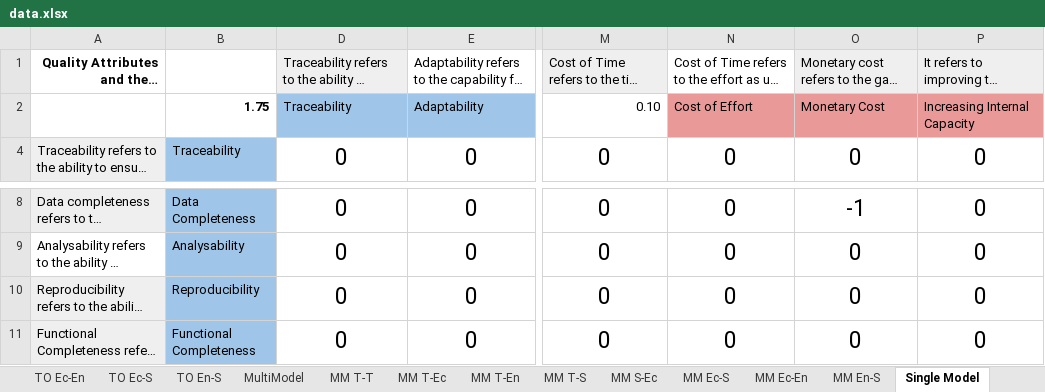
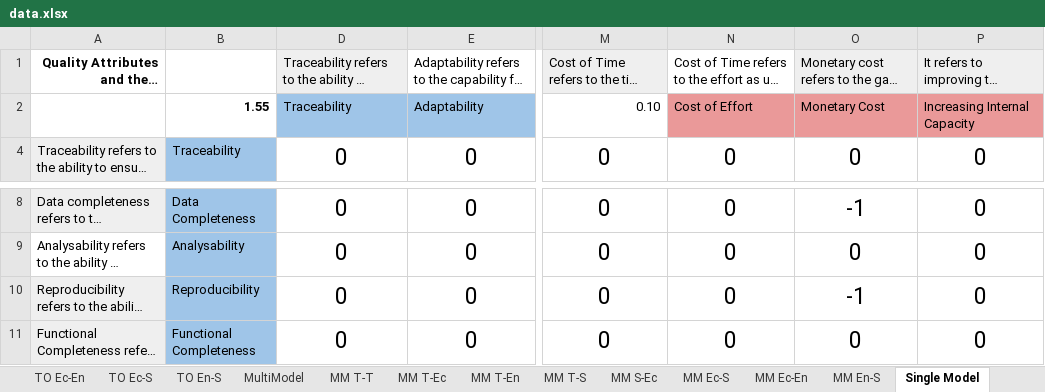
Before and after one commit to iffatfatima/rep-pkg-SIS, an Excel workbook: data/data.xlsx, sheet Single Model, drawn as a sheet; only a part is shown, gaps mark what is left out; long unchanged cells end in …; values as stored, in another font and other column widths than the file's, no borders; charts and pictures and conditional formats not drawn; the diff names each change by its address in the sheet, - before the commit and + after, or states it on an @@ line.

```diff
--- a/data/data.xlsx (sheet Single Model)
+++ b/data/data.xlsx (sheet Single Model)
-B2: 1.75
+B2: 1.55
-O10: 0
+O10: -1
```
Also changed, not shown: sheet SIS-Summary, sheet Theoratical Optimal (TO), sheet MultiModel, sheet SM T-Ec, sheet TO T-Ec, sheet MM T-Ec, other sheet tabs, formulas that keep their value, 1 other file.
